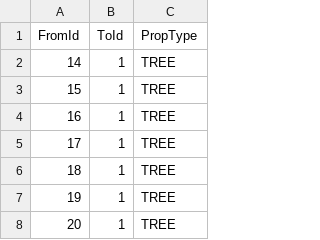
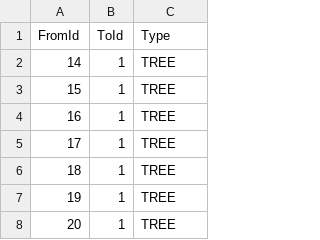
Before and after one commit to mbgerrard/cyphermodels, a CSV file: modelv04/Metamodel_PropOptionsRels_Props.csv, drawn as a sheet; only a part is shown.

```diff
--- a/modelv04/Metamodel_PropOptionsRels_Props.csv
+++ b/modelv04/Metamodel_PropOptionsRels_Props.csv
@@ -1,2 +1,2 @@
-FromId,ToId,PropType
+FromId,ToId,Type
 "14","1","TREE"
```
Also changed, not shown: modelv04/Metamodel_PropOptionsRels_Tree.csv.
